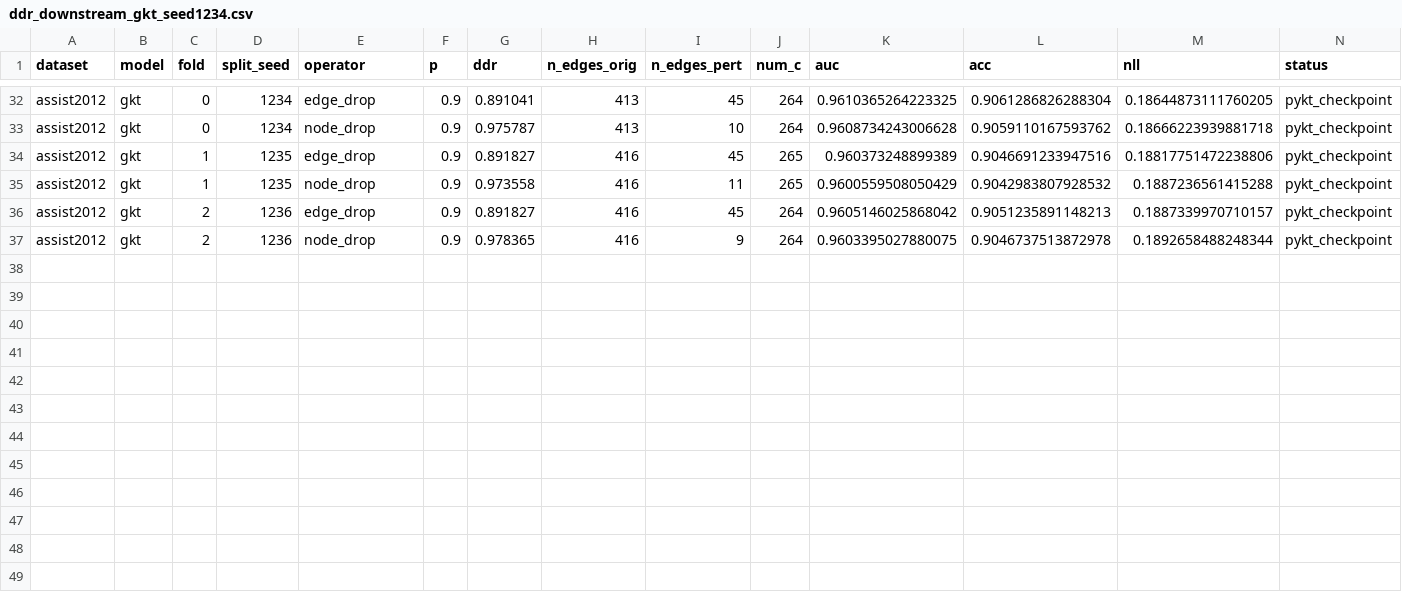
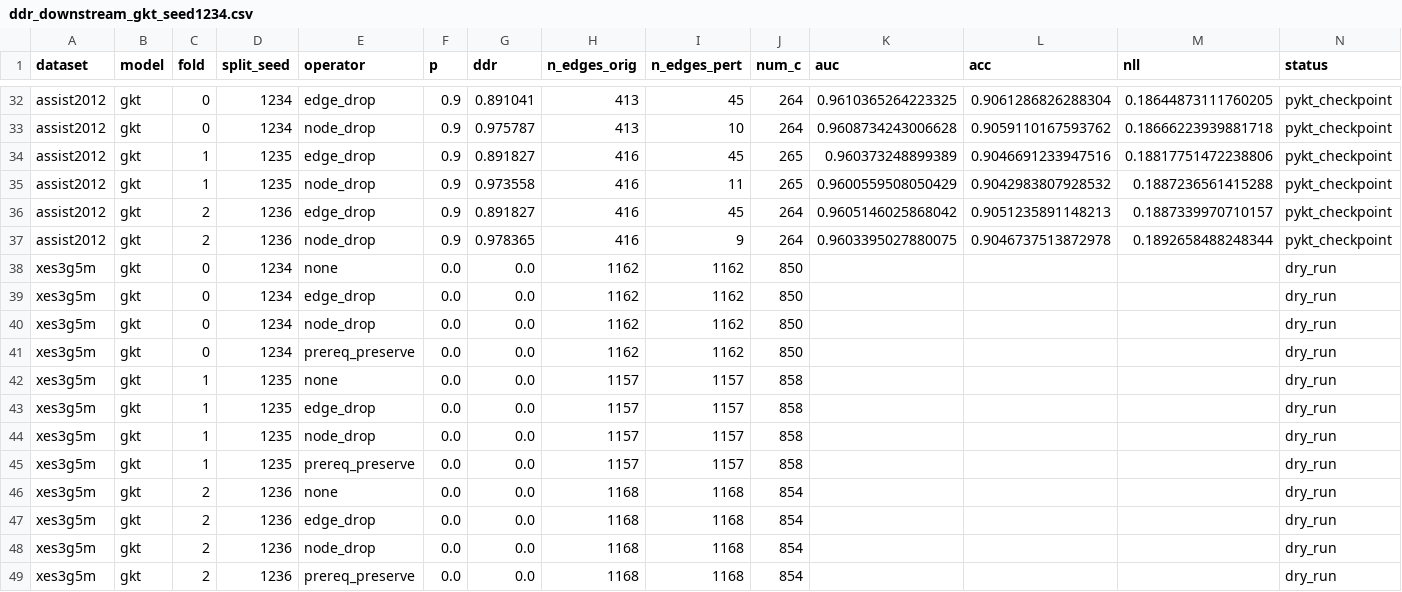
Before and after one commit to edu-risk-lab/leakage-controlled-kt-audit, a CSV file: results/q1/ddr_downstream_gkt/ddr_downstream_gkt_seed1234.csv, drawn as a sheet; only a part is shown, gaps mark what is left out.

```diff
--- a/results/q1/ddr_downstream_gkt/ddr_downstream_gkt_seed1234.csv
+++ b/results/q1/ddr_downstream_gkt/ddr_downstream_gkt_seed1234.csv
@@ -37 +37,13 @@ assist2012,gkt,2,1236,edge_drop,0.9,0.891827,416,45,264,0.9605146025868042,0.905
 assist2012,gkt,2,1236,node_drop,0.9,0.978365,416,9,264,0.9603395027880075,0.9046737513872978,0.1892658488248344,pykt_checkpoint
+xes3g5m,gkt,0,1234,none,0.0,0.0,1162,1162,850,,,,dry_run
+xes3g5m,gkt,0,1234,edge_drop,0.0,0.0,1162,1162,850,,,,dry_run
+xes3g5m,gkt,0,1234,node_drop,0.0,0.0,1162,1162,850,,,,dry_run
+xes3g5m,gkt,0,1234,prereq_preserve,0.0,0.0,1162,1162,850,,,,dry_run
+xes3g5m,gkt,1,1235,none,0.0,0.0,1157,1157,858,,,,dry_run
+xes3g5m,gkt,1,1235,edge_drop,0.0,0.0,1157,1157,858,,,,dry_run
+xes3g5m,gkt,1,1235,node_drop,0.0,0.0,1157,1157,858,,,,dry_run
+xes3g5m,gkt,1,1235,prereq_preserve,0.0,0.0,1157,1157,858,,,,dry_run
+xes3g5m,gkt,2,1236,none,0.0,0.0,1168,1168,854,,,,dry_run
+xes3g5m,gkt,2,1236,edge_drop,0.0,0.0,1168,1168,854,,,,dry_run
+xes3g5m,gkt,2,1236,node_drop,0.0,0.0,1168,1168,854,,,,dry_run
+xes3g5m,gkt,2,1236,prereq_preserve,0.0,0.0,1168,1168,854,,,,dry_run
```
Also changed, not shown: results/q1/ddr_downstream_gkt/ddr_downstream_gkt_seed1234_part2.csv.
